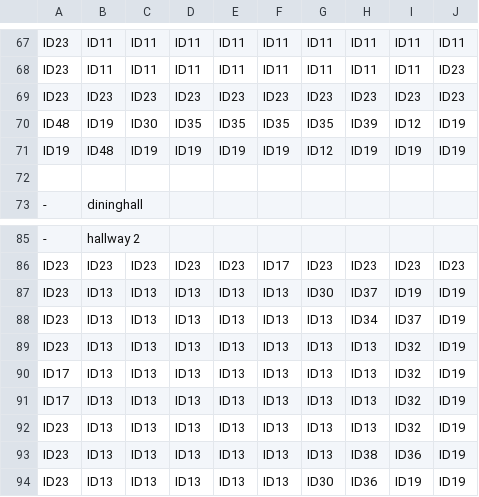
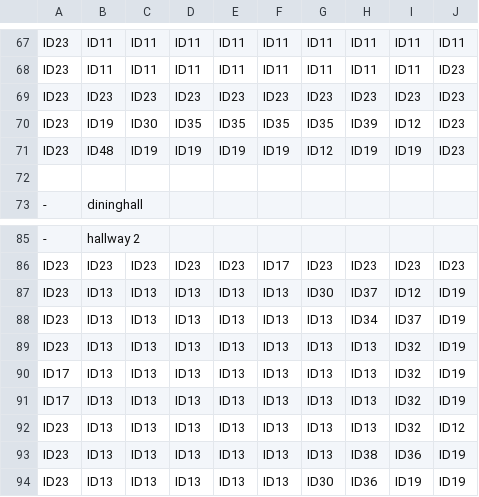
Before and after one commit to SE-ST-1-Grp-7/Zuul, a CSV file: Semesterprojekt/res/presets/roomTiles.csv, drawn as a sheet; only a part is shown, gaps mark what is left out; the diff names each change by its address in the sheet, - before the commit and + after, or states it on an @@ line.

Commit message:
flowers and wall added

```diff
--- a/Semesterprojekt/res/presets/roomTiles.csv
+++ b/Semesterprojekt/res/presets/roomTiles.csv
-A70: ID48
+A70: ID23
-J70:J71: ID19
+J70:J71: ID23
-A71: ID19
+A71: ID23
-I87: ID19
+I87: ID12
-J92: ID19
+J92: ID12
```
